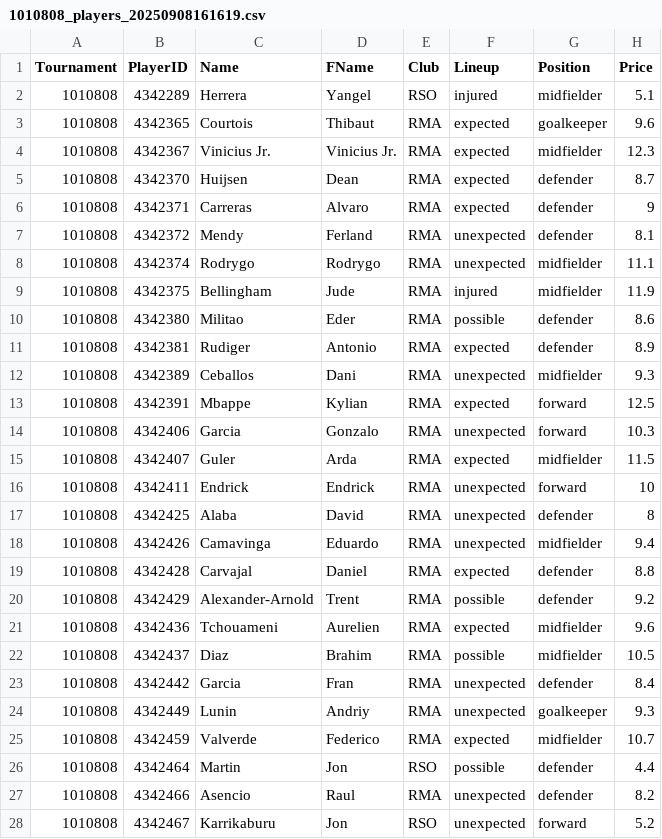
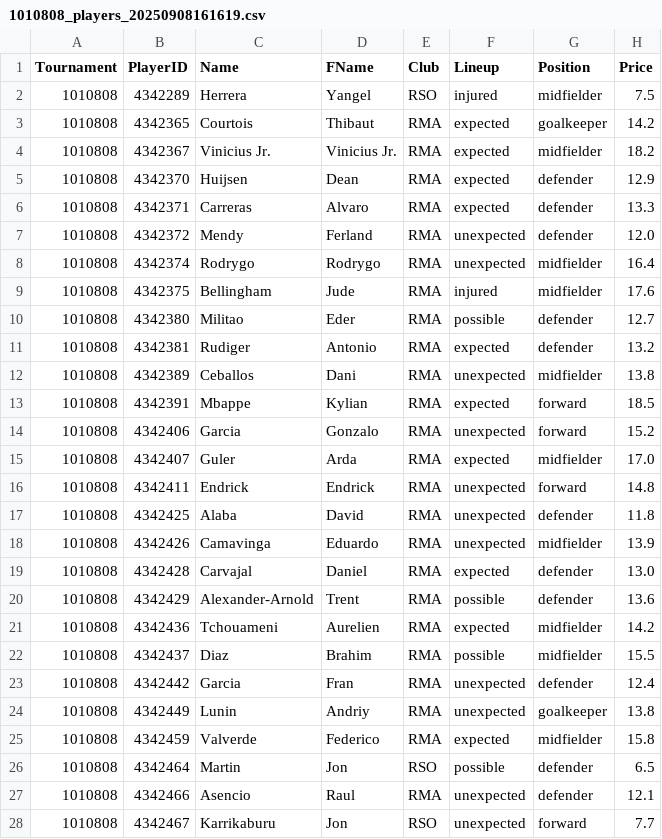
Before and after one commit to bmayhook9-bit/fanteam-optimizer-demo, a CSV file: demo/1010808_players_20250908161619.csv, drawn as a sheet; only a part is shown; the diff covers the shown part only.

```diff
--- a/demo/1010808_players_20250908161619.csv
+++ b/demo/1010808_players_20250908161619.csv
@@ -1,28 +1,28 @@
 Tournament,PlayerID,Name,FName,Club,Lineup,Position,Price
-1010808,4342289,Herrera,Yangel,RSO,injured,midfielder,5.1
-1010808,4342365,Courtois,Thibaut,RMA,expected,goalkeeper,9.6
-1010808,4342367,Vinicius Jr.,Vinicius Jr.,RMA,expected,midfielder,12.3
-1010808,4342370,Huijsen,Dean,RMA,expected,defender,8.7
-1010808,4342371,Carreras,Alvaro,RMA,expected,defender,9
-1010808,4342372,Mendy,Ferland,RMA,unexpected,defender,8.1
-1010808,4342374,Rodrygo,Rodrygo,RMA,unexpected,midfielder,11.1
-1010808,4342375,Bellingham,Jude,RMA,injured,midfielder,11.9
-1010808,4342380,Militao,Eder,RMA,possible,defender,8.6
-1010808,4342381,Rudiger,Antonio,RMA,expected,defender,8.9
-1010808,4342389,Ceballos,Dani,RMA,unexpected,midfielder,9.3
-1010808,4342391,Mbappe,Kylian,RMA,expected,forward,12.5
-1010808,4342406,Garcia,Gonzalo,RMA,unexpected,forward,10.3
-1010808,4342407,Guler,Arda,RMA,expected,midfielder,11.5
-1010808,4342411,Endrick,Endrick,RMA,unexpected,forward,10
-1010808,4342425,Alaba,David,RMA,unexpected,defender,8
-1010808,4342426,Camavinga,Eduardo,RMA,unexpected,midfielder,9.4
-1010808,4342428,Carvajal,Daniel,RMA,expected,defender,8.8
-1010808,4342429,Alexander-Arnold,Trent,RMA,possible,defender,9.2
-1010808,4342436,Tchouameni,Aurelien,RMA,expected,midfielder,9.6
-1010808,4342437,Diaz,Brahim,RMA,possible,midfielder,10.5
-1010808,4342442,Garcia,Fran,RMA,unexpected,defender,8.4
-1010808,4342449,Lunin,Andriy,RMA,unexpected,goalkeeper,9.3
-1010808,4342459,Valverde,Federico,RMA,expected,midfielder,10.7
-1010808,4342464,Martin,Jon,RSO,possible,defender,4.4
-1010808,4342466,Asencio,Raul,RMA,unexpected,defender,8.2
-1010808,4342467,Karrikaburu,Jon,RSO,unexpected,forward,5.2
+1010808,4342289,Herrera,Yangel,RSO,injured,midfielder,7.5
+1010808,4342365,Courtois,Thibaut,RMA,expected,goalkeeper,14.2
+1010808,4342367,Vinicius Jr.,Vinicius Jr.,RMA,expected,midfielder,18.2
+1010808,4342370,Huijsen,Dean,RMA,expected,defender,12.9
+1010808,4342371,Carreras,Alvaro,RMA,expected,defender,13.3
+1010808,4342372,Mendy,Ferland,RMA,unexpected,defender,12.0
+1010808,4342374,Rodrygo,Rodrygo,RMA,unexpected,midfielder,16.4
+1010808,4342375,Bellingham,Jude,RMA,injured,midfielder,17.6
+1010808,4342380,Militao,Eder,RMA,possible,defender,12.7
+1010808,4342381,Rudiger,Antonio,RMA,expected,defender,13.2
+1010808,4342389,Ceballos,Dani,RMA,unexpected,midfielder,13.8
+1010808,4342391,Mbappe,Kylian,RMA,expected,forward,18.5
+1010808,4342406,Garcia,Gonzalo,RMA,unexpected,forward,15.2
+1010808,4342407,Guler,Arda,RMA,expected,midfielder,17.0
+1010808,4342411,Endrick,Endrick,RMA,unexpected,forward,14.8
+1010808,4342425,Alaba,David,RMA,unexpected,defender,11.8
+1010808,4342426,Camavinga,Eduardo,RMA,unexpected,midfielder,13.9
+1010808,4342428,Carvajal,Daniel,RMA,expected,defender,13.0
+1010808,4342429,Alexander-Arnold,Trent,RMA,possible,defender,13.6
+1010808,4342436,Tchouameni,Aurelien,RMA,expected,midfielder,14.2
+1010808,4342437,Diaz,Brahim,RMA,possible,midfielder,15.5
+1010808,4342442,Garcia,Fran,RMA,unexpected,defender,12.4
+1010808,4342449,Lunin,Andriy,RMA,unexpected,goalkeeper,13.8
+1010808,4342459,Valverde,Federico,RMA,expected,midfielder,15.8
+1010808,4342464,Martin,Jon,RSO,possible,defender,6.5
+1010808,4342466,Asencio,Raul,RMA,unexpected,defender,12.1
+1010808,4342467,Karrikaburu,Jon,RSO,unexpected,forward,7.7
```
Also changed, not shown: 25 edited cells elsewhere in this file, demo/1000000_players_20250815093906.csv, demo/1009899_players_20250908161603.csv, 1 other file.
